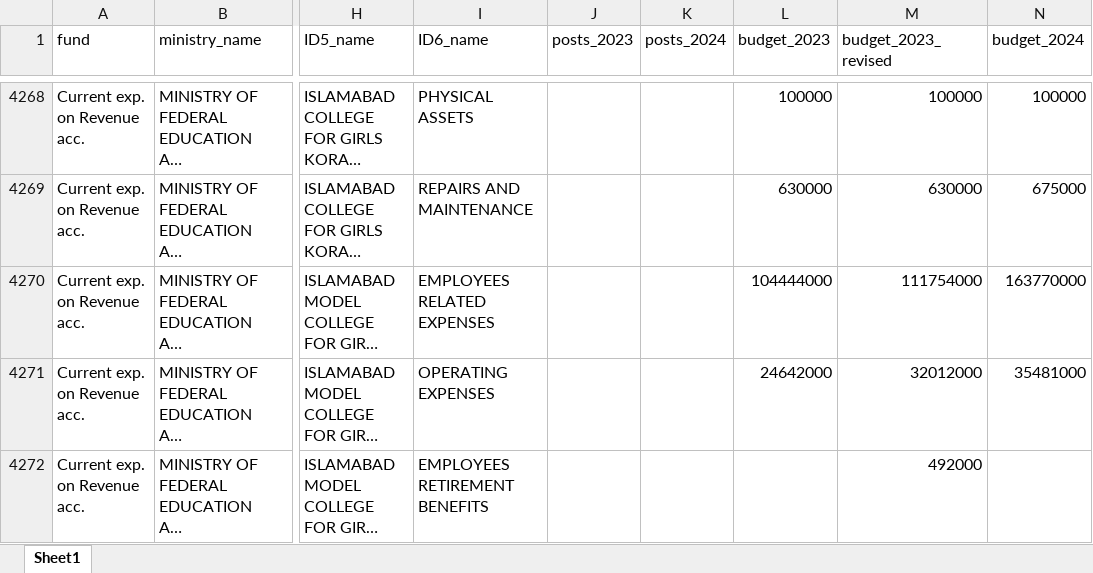
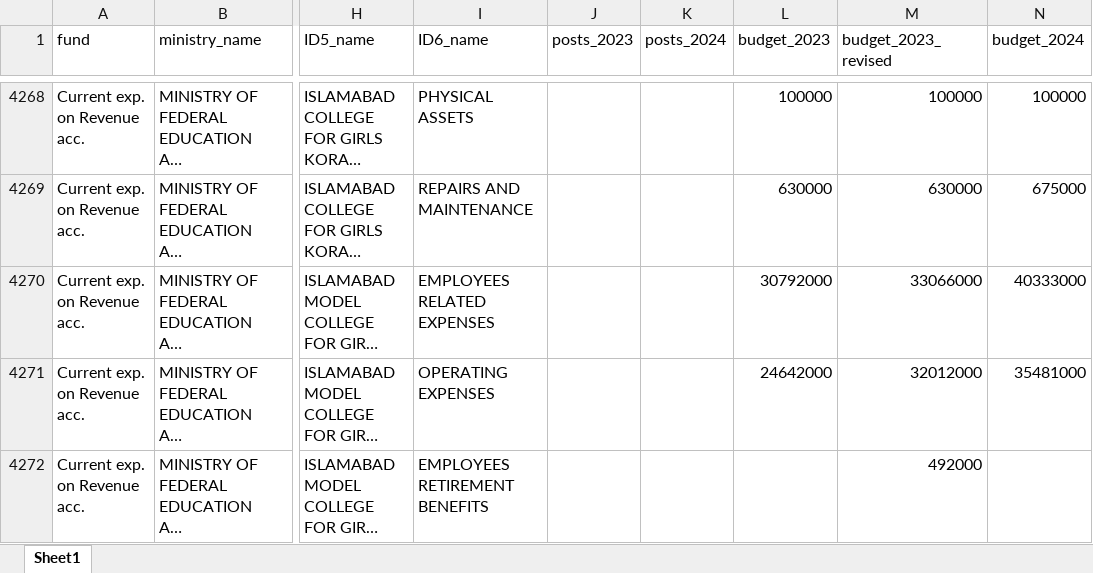
Before and after one commit to asjadnaqvi/Pakistan-national-budgets, an Excel workbook: 2024_2025/budget_2024_25.xlsx, sheet Sheet1, drawn as a sheet; only a part is shown, gaps mark what is left out; long unchanged cells end in …; values as stored, in another font and other column widths than the file's, no borders; the diff covers the shown part only; the diff names each change by its address in the sheet, - before the commit and + after, or states it on an @@ line.

Commit message:
Update budget_2024_25.xlsx

```diff
--- a/2024_2025/budget_2024_25.xlsx (sheet Sheet1)
+++ b/2024_2025/budget_2024_25.xlsx (sheet Sheet1)
-L4270 (budget_2023): 104444000
+L4270 (budget_2023): 30792000
-M4270 (budget_2023_revised): 111754000
+M4270 (budget_2023_revised): 33066000
-N4270 (budget_2024): 163770000
+N4270 (budget_2024): 40333000
```
Also changed, not shown: 4 added rows, 4 removed rows, 5 moved rows and 8 edited cells elsewhere in this sheet.
